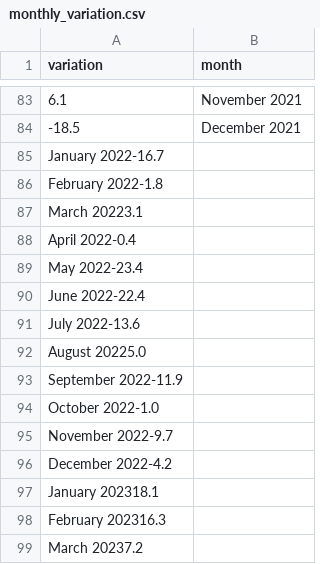
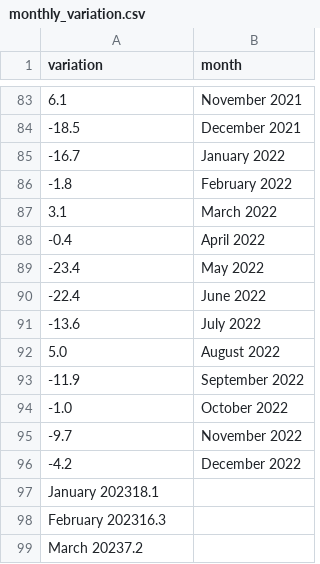
Before and after one commit to cheredia19/bitcoin-coingecko, a CSV file: monthly_variation.csv, drawn as a sheet; only a part is shown, gaps mark what is left out.

Commit message:
Update monthly_variation.csv

```diff
--- a/monthly_variation.csv
+++ b/monthly_variation.csv
@@ -84,14 +84,14 @@ variation,month
 -18.5,"December 2021"
-"January 2022"-16.7
-"February 2022"-1.8
-"March 2022"3.1
-"April 2022"-0.4
-"May 2022"-23.4
-"June 2022"-22.4
-"July 2022"-13.6
-"August 2022"5.0
-"September 2022"-11.9
-"October 2022"-1.0
-"November 2022"-9.7
-"December 2022"-4.2
+-16.7,"January 2022"
+-1.8,"February 2022"
+3.1,"March 2022"
+-0.4,"April 2022"
+-23.4,"May 2022"
+-22.4,"June 2022"
+-13.6,"July 2022"
+5.0,"August 2022"
+-11.9,"September 2022"
+-1.0,"October 2022"
+-9.7,"November 2022"
+-4.2,"December 2022"
 "January 2023"18.1
```
